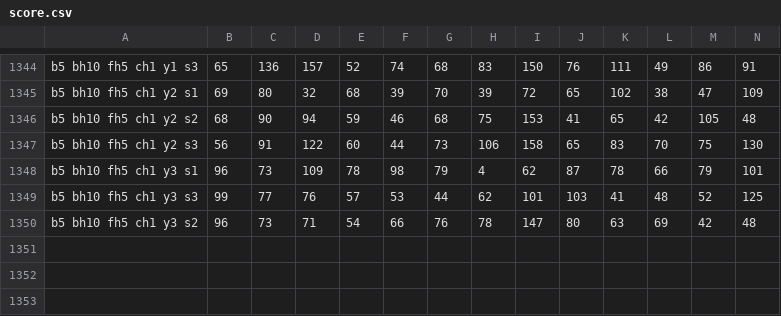
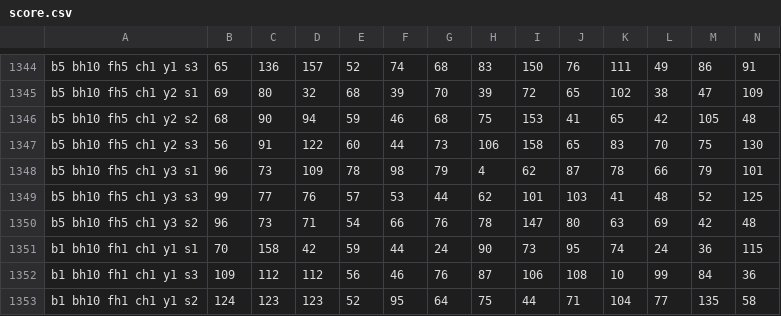
Before and after one commit to kezlya/opit2, a CSV file: output/score.csv, drawn as a sheet; only a part is shown, gaps mark what is left out; rows hold the shown columns only; the diff names each change by its address in the sheet, - before the commit and + after, or states it on an @@ line.

```diff
--- a/output/score.csv
+++ b/output/score.csv
+row 1351: b1 bh10 fh1 ch1 y1 s1 | 70 | 158 | 42 | 59 | 44 | 24 | 90 | 73 | 95 | 74 | 24 | 36 | 115
+row 1352: b1 bh10 fh1 ch1 y1 s3 | 109 | 112 | 112 | 56 | 46 | 76 | 87 | 106 | 108 | 10 | 99 | 84 | 36
+row 1353: b1 bh10 fh1 ch1 y1 s2 | 124 | 123 | 123 | 52 | 95 | 64 | 75 | 44 | 71 | 104 | 77 | 135 | 58
```
Also changed, not shown: output/round.csv.
